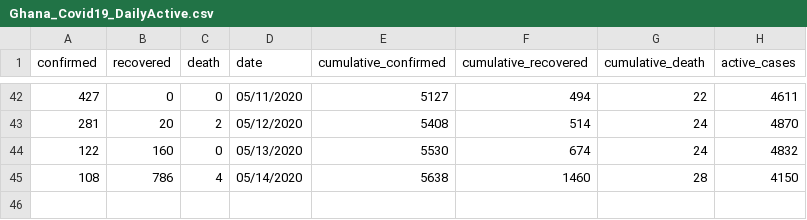
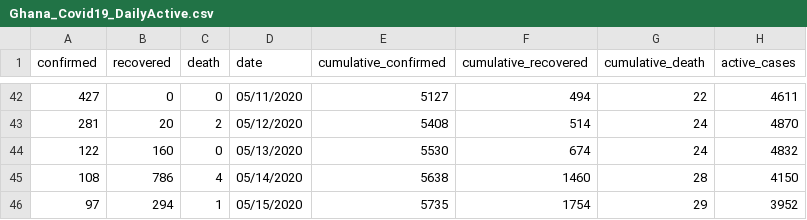
Before and after one commit to sammyhawkrad/ghana-covid-19-dataset, a CSV file: Ghana_Covid19_DailyActive.csv, drawn as a sheet; only a part is shown, gaps mark what is left out; the diff names each change by its address in the sheet, - before the commit and + after, or states it on an @@ line.

Commit message:
Add 15 May update

```diff
--- a/Ghana_Covid19_DailyActive.csv
+++ b/Ghana_Covid19_DailyActive.csv
+row 46: 97 | 294 | 1 | 05/15/2020 | 5735 | 1754 | 29 | 3952
```
